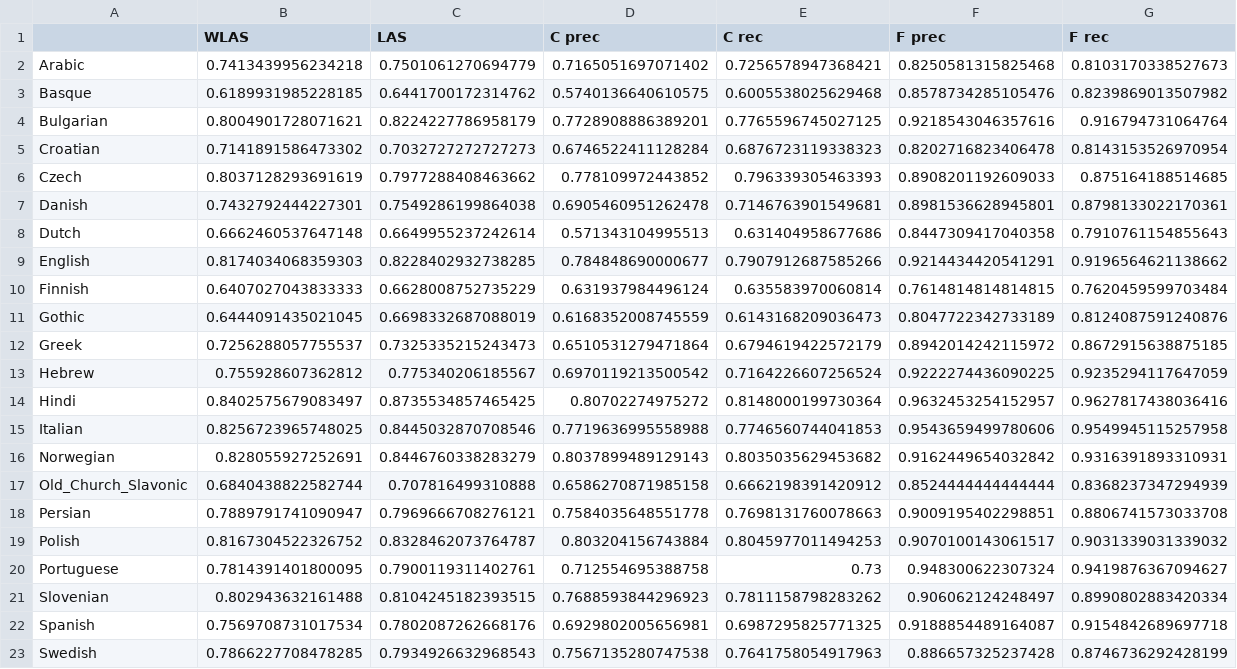
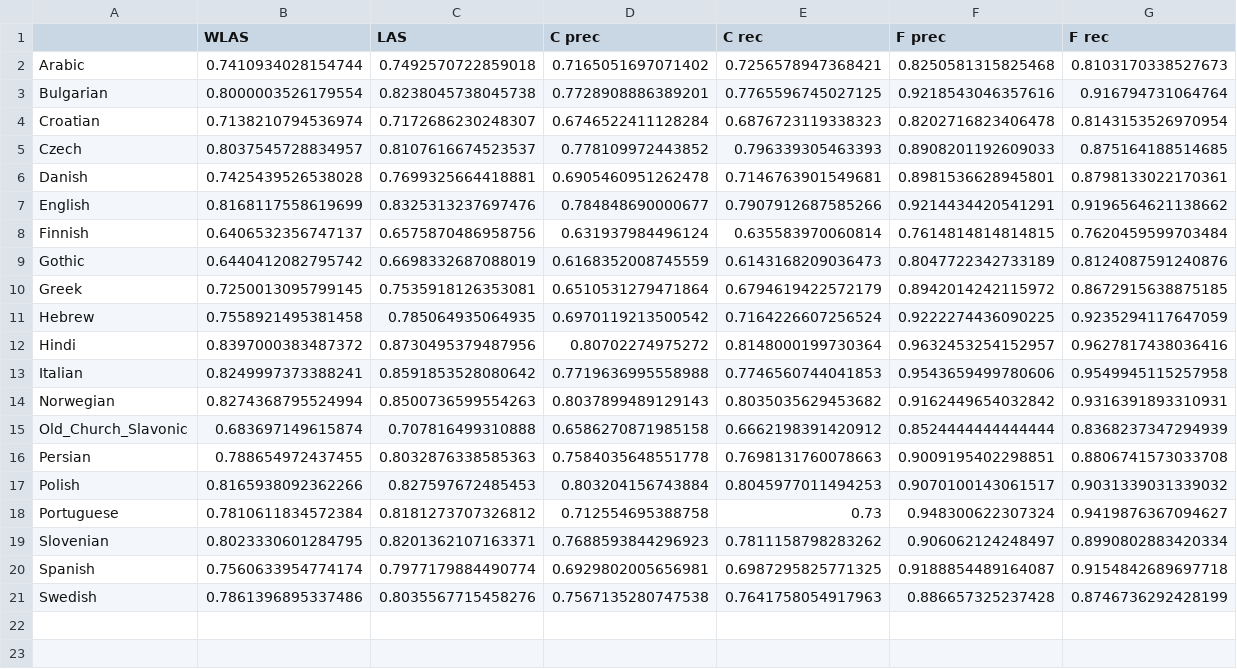
Before and after one commit to jimmycallin/udeval, a CSV file: data/maltdefault.lang_measures.csv, drawn as a sheet.

```diff
--- a/data/maltdefault.lang_measures.csv
+++ b/data/maltdefault.lang_measures.csv
@@ -1,23 +1,21 @@
 ,WLAS,LAS,C prec,C rec,F prec,F rec
-Arabic,0.7413439956234218,0.7501061270694779,0.7165051697071402,0.7256578947368421,0.8250581315825468,0.8103170338527673
-Basque,0.6189931985228185,0.6441700172314762,0.5740136640610575,0.6005538025629468,0.8578734285105476,0.8239869013507982
-Bulgarian,0.8004901728071621,0.8224227786958179,0.7728908886389201,0.7765596745027125,0.9218543046357616,0.916794731064764
-Croatian,0.7141891586473302,0.7032727272727273,0.6746522411128284,0.6876723119338323,0.8202716823406478,0.8143153526970954
-Czech,0.8037128293691619,0.7977288408463662,0.778109972443852,0.796339305463393,0.8908201192609033,0.875164188514685
-Danish,0.7432792444227301,0.7549286199864038,0.6905460951262478,0.7146763901549681,0.8981536628945801,0.8798133022170361
-Dutch,0.6662460537647148,0.6649955237242614,0.571343104995513,0.631404958677686,0.8447309417040358,0.7910761154855643
-English,0.8174034068359303,0.8228402932738285,0.784848690000677,0.7907912687585266,0.9214434420541291,0.9196564621138662
-Finnish,0.6407027043833333,0.6628008752735229,0.631937984496124,0.635583970060814,0.7614814814814815,0.7620459599703484
-Gothic,0.6444091435021045,0.6698332687088019,0.6168352008745559,0.6143168209036473,0.8047722342733189,0.8124087591240876
-Greek,0.7256288057755537,0.7325335215243473,0.6510531279471864,0.6794619422572179,0.8942014242115972,0.8672915638875185
-Hebrew,0.755928607362812,0.775340206185567,0.6970119213500542,0.7164226607256524,0.9222274436090225,0.9235294117647059
-Hindi,0.8402575679083497,0.8735534857465425,0.80702274975272,0.8148000199730364,0.9632453254152957,0.9627817438036416
-Italian,0.8256723965748025,0.8445032870708546,0.7719636995558988,0.7746560744041853,0.9543659499780606,0.9549945115257958
-Norwegian,0.828055927252691,0.8446760338283279,0.8037899489129143,0.8035035629453682,0.9162449654032842,0.9316391893310931
-Old_Church_Slavonic,0.6840438822582744,0.707816499310888,0.6586270871985158,0.6662198391420912,0.8524444444444444,0.8368237347294939
-Persian,0.7889791741090947,0.7969666708276121,0.7584035648551778,0.7698131760078663,0.9009195402298851,0.8806741573033708
-Polish,0.8167304522326752,0.8328462073764787,0.803204156743884,0.8045977011494253,0.9070100143061517,0.9031339031339032
-Portuguese,0.7814391401800095,0.7900119311402761,0.712554695388758,0.73,0.948300622307324,0.9419876367094627
-Slovenian,0.802943632161488,0.8104245182393515,0.7688593844296923,0.7811158798283262,0.906062124248497,0.8990802883420334
-Spanish,0.7569708731017534,0.7802087262668176,0.6929802005656981,0.6987295825771325,0.9188854489164087,0.9154842689697718
-Swedish,0.7866227708478285,0.7934926632968543,0.7567135280747538,0.7641758054917963,0.886657325237428,0.8746736292428199
+Arabic,0.7410934028154744,0.7492570722859018,0.7165051697071402,0.7256578947368421,0.8250581315825468,0.8103170338527673
+Bulgarian,0.8000003526179554,0.8238045738045738,0.7728908886389201,0.7765596745027125,0.9218543046357616,0.916794731064764
+Croatian,0.7138210794536974,0.7172686230248307,0.6746522411128284,0.6876723119338323,0.8202716823406478,0.8143153526970954
+Czech,0.8037545728834957,0.8107616674523537,0.778109972443852,0.796339305463393,0.8908201192609033,0.875164188514685
+Danish,0.7425439526538028,0.7699325664418881,0.6905460951262478,0.7146763901549681,0.8981536628945801,0.8798133022170361
+English,0.8168117558619699,0.8325313237697476,0.784848690000677,0.7907912687585266,0.9214434420541291,0.9196564621138662
+Finnish,0.6406532356747137,0.6575870486958756,0.631937984496124,0.635583970060814,0.7614814814814815,0.7620459599703484
+Gothic,0.6440412082795742,0.6698332687088019,0.6168352008745559,0.6143168209036473,0.8047722342733189,0.8124087591240876
+Greek,0.7250013095799145,0.7535918126353081,0.6510531279471864,0.6794619422572179,0.8942014242115972,0.8672915638875185
+Hebrew,0.7558921495381458,0.785064935064935,0.6970119213500542,0.7164226607256524,0.9222274436090225,0.9235294117647059
+Hindi,0.8397000383487372,0.8730495379487956,0.80702274975272,0.8148000199730364,0.9632453254152957,0.9627817438036416
+Italian,0.8249997373388241,0.8591853528080642,0.7719636995558988,0.7746560744041853,0.9543659499780606,0.9549945115257958
+Norwegian,0.8274368795524994,0.8500736599554263,0.8037899489129143,0.8035035629453682,0.9162449654032842,0.9316391893310931
+Old_Church_Slavonic,0.683697149615874,0.707816499310888,0.6586270871985158,0.6662198391420912,0.8524444444444444,0.8368237347294939
+Persian,0.788654972437455,0.8032876338585363,0.7584035648551778,0.7698131760078663,0.9009195402298851,0.8806741573033708
+Polish,0.8165938092362266,0.827597672485453,0.803204156743884,0.8045977011494253,0.9070100143061517,0.9031339031339032
+Portuguese,0.7810611834572384,0.8181273707326812,0.712554695388758,0.73,0.948300622307324,0.9419876367094627
+Slovenian,0.8023330601284795,0.8201362107163371,0.7688593844296923,0.7811158798283262,0.906062124248497,0.8990802883420334
+Spanish,0.7560633954774174,0.7977179884490774,0.6929802005656981,0.6987295825771325,0.9188854489164087,0.9154842689697718
+Swedish,0.7861396895337486,0.8035567715458276,0.7567135280747538,0.7641758054917963,0.886657325237428,0.8746736292428199
```
Also changed, not shown: data/content_function_freq.csv, data/function_content_degree.individual_languages.wde.csv, 7 other files.
